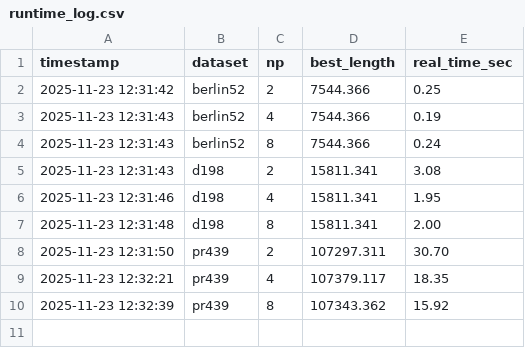
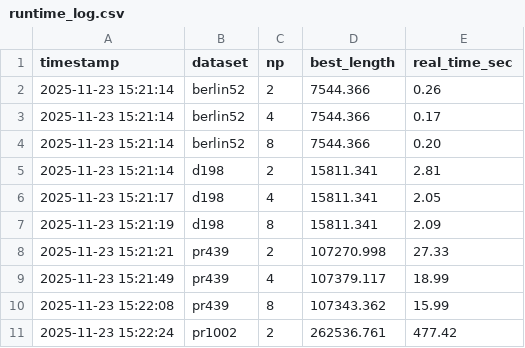
Before and after one commit to AbhishekAI2025/project-tsp-ga, a CSV file: outputs/parallel_runs/runtime_log.csv, drawn as a sheet.

Commit message:
feat: new dataset added

```diff
--- a/outputs/parallel_runs/runtime_log.csv
+++ b/outputs/parallel_runs/runtime_log.csv
@@ -1,10 +1,11 @@
 timestamp,dataset,np,best_length,real_time_sec
-2025-11-23 12:31:42,berlin52,2,7544.366,0.25
-2025-11-23 12:31:43,berlin52,4,7544.366,0.19
-2025-11-23 12:31:43,berlin52,8,7544.366,0.24
-2025-11-23 12:31:43,d198,2,15811.341,3.08
-2025-11-23 12:31:46,d198,4,15811.341,1.95
-2025-11-23 12:31:48,d198,8,15811.341,2.00
-2025-11-23 12:31:50,pr439,2,107297.311,30.70
-2025-11-23 12:32:21,pr439,4,107379.117,18.35
-2025-11-23 12:32:39,pr439,8,107343.362,15.92
+2025-11-23 15:21:14,berlin52,2,7544.366,0.26
+2025-11-23 15:21:14,berlin52,4,7544.366,0.17
+2025-11-23 15:21:14,berlin52,8,7544.366,0.20
+2025-11-23 15:21:14,d198,2,15811.341,2.81
+2025-11-23 15:21:17,d198,4,15811.341,2.05
+2025-11-23 15:21:19,d198,8,15811.341,2.09
+2025-11-23 15:21:21,pr439,2,107270.998,27.33
+2025-11-23 15:21:49,pr439,4,107379.117,18.99
+2025-11-23 15:22:08,pr439,8,107343.362,15.99
+2025-11-23 15:22:24,pr1002,2,262536.761,477.42
```
Also changed, not shown: 14 other files.
